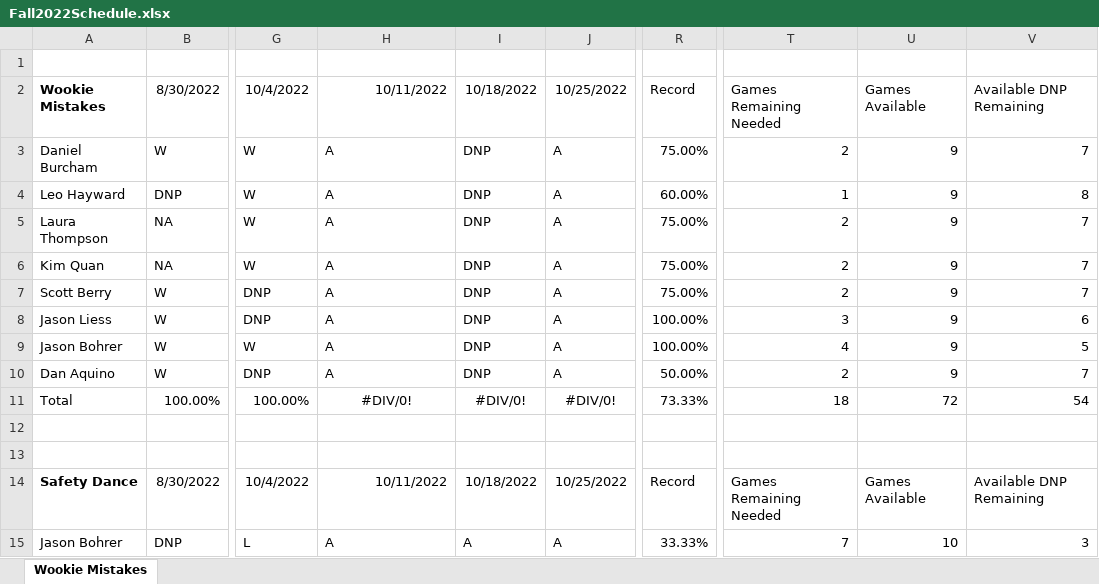
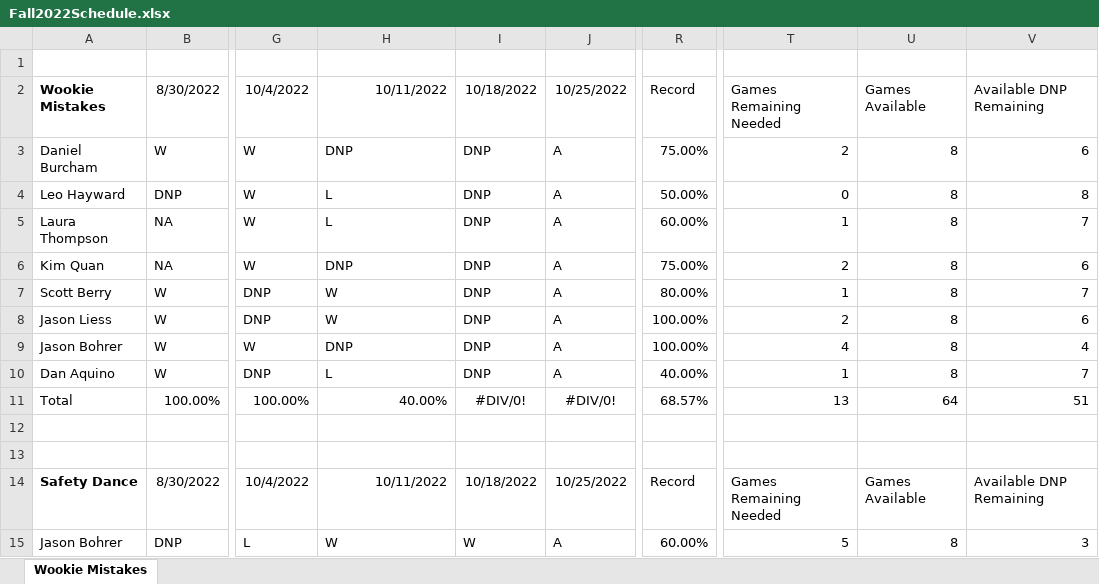
Before and after one commit to berryscottr/magic-8ball, an Excel workbook: data/Fall2022Schedule.xlsx, sheet Wookie Mistakes, drawn as a sheet; only a part is shown, gaps mark what is left out; values as stored, in another font and other column widths than the file's, no borders; the diff covers the shown part only; the diff names each change by its address in the sheet, - before the commit and + after, or states it on an @@ line.

```diff
--- a/data/Fall2022Schedule.xlsx (sheet Wookie Mistakes)
+++ b/data/Fall2022Schedule.xlsx (sheet Wookie Mistakes)
-H3: A
+H3: DNP
-U3:U10: 9
+U3:U10: 8
-V3: 7
+V3: 6
-H4:H5: A
+H4:H5: L
-R4: 60.00%
+R4: 50.00%
-T4: 1
+T4: 0
-R5: 75.00%
+R5: 60.00%
-T5: 2
+T5: 1
-H6: A
+H6: DNP
-V6: 7
+V6: 6
-H7:H8: A
+H7:H8: W
-R7: 75.00%
+R7: 80.00%
-T7: 2
+T7: 1
-T8: 3
+T8: 2
-H9: A
+H9: DNP
-V9: 5
+V9: 4
-H10: A
+H10: L
-R10: 50.00%
+R10: 40.00%
-T10: 2
+T10: 1
-H11: #DIV/0!
+H11: 40.00%
-H11 alignment: center
+H11 alignment: right
-R11: 73.33%
+R11: 68.57%
-T11: 18
+T11: 13
-U11: 72
+U11: 64
-V11: 54
+V11: 51
-H15: A
+H15: W
-I15: A
+I15: W
-R15: 33.33%
+R15: 60.00%
-T15: 7
+T15: 5
-U15: 10
+U15: 8
```
Also changed, not shown: 44 edited cells and cell formats elsewhere in this sheet, data/SLMatchups.xlsx, 1 other file.
